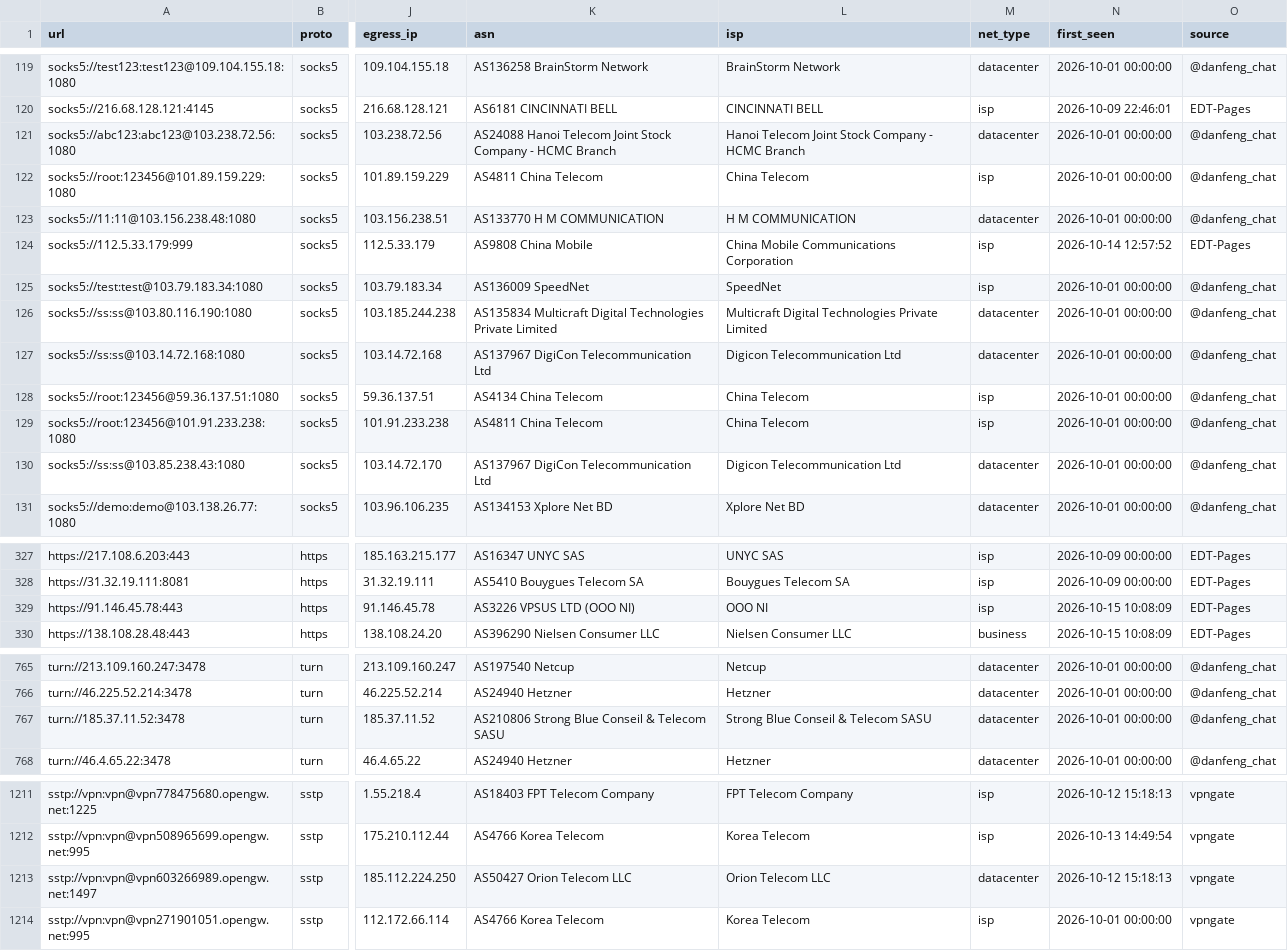
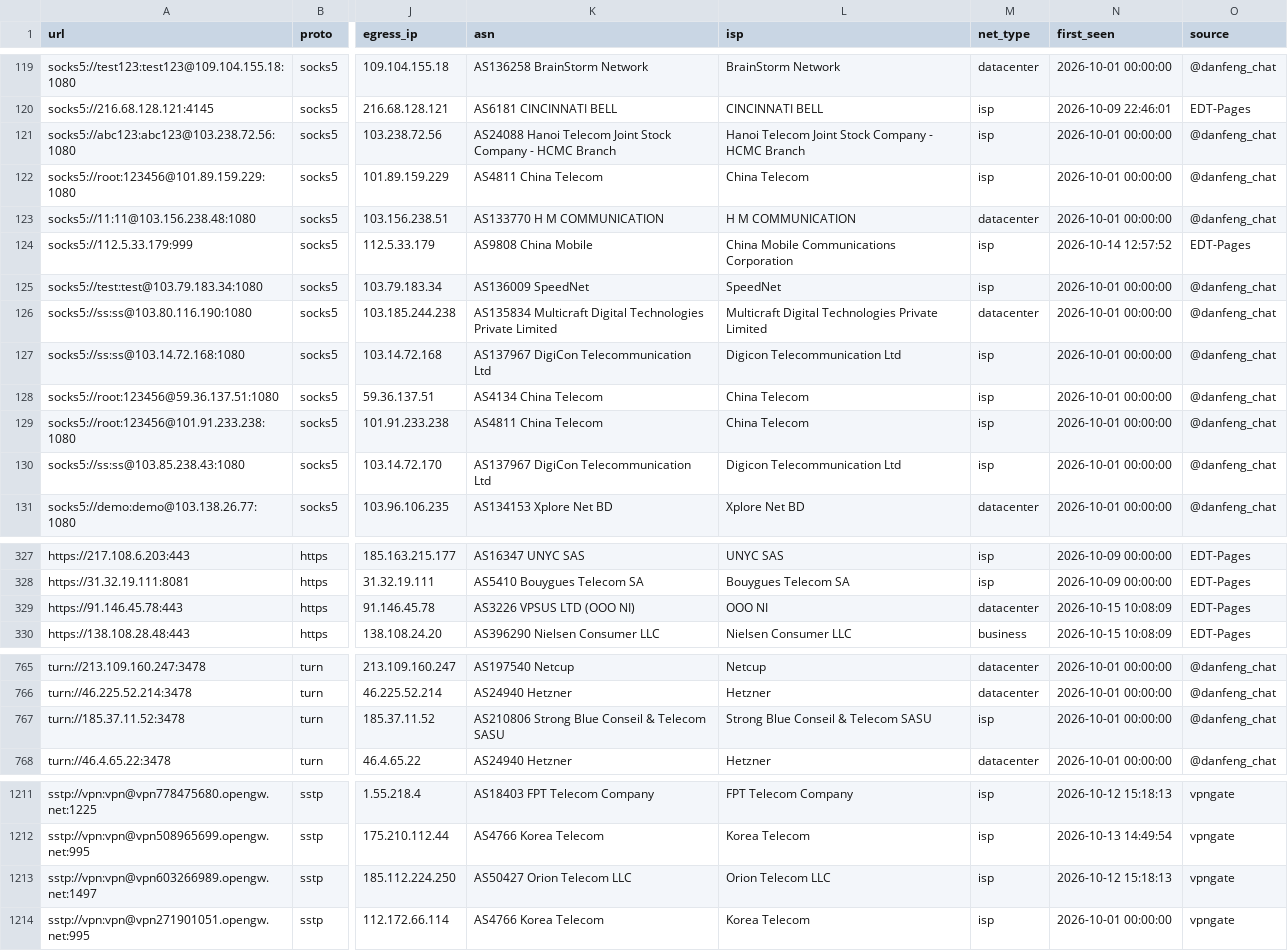
Before and after one commit to skfoa/tg-proxy-fetcher, a CSV file: data/proxies.csv, drawn as a sheet; only a part is shown, gaps mark what is left out; the diff covers the shown part only; the diff names each change by its address in the sheet, - before the commit and + after, or states it on an @@ line.

```diff
--- a/data/proxies.csv
+++ b/data/proxies.csv
-M121 (net_type): datacenter
+M121 (net_type): isp
-M127 (net_type): datacenter
+M127 (net_type): isp
-M130 (net_type): datacenter
+M130 (net_type): isp
-M329 (net_type): isp
+M329 (net_type): datacenter
-M767 (net_type): datacenter
+M767 (net_type): isp
-M1213 (net_type): datacenter
+M1213 (net_type): isp
```
Also changed, not shown: 3 edited cells elsewhere in this file, data/proxies/https.csv, data/proxies/socks5.csv, 11 other files.
